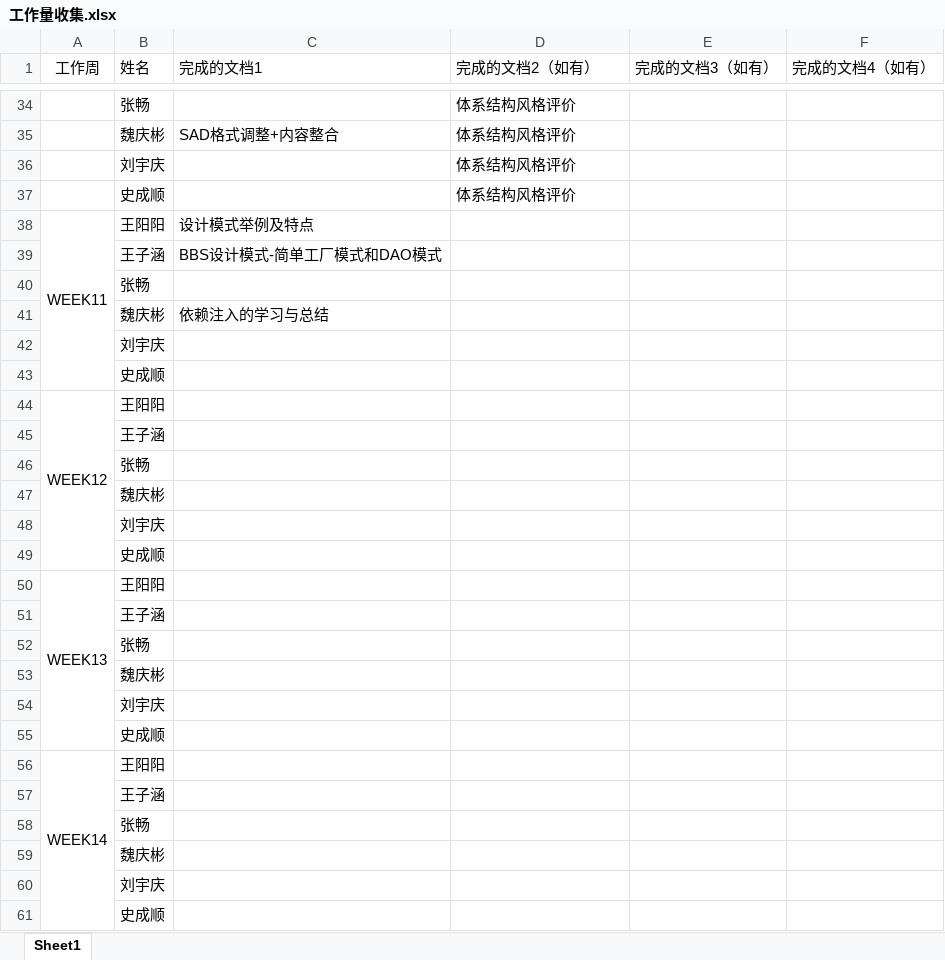
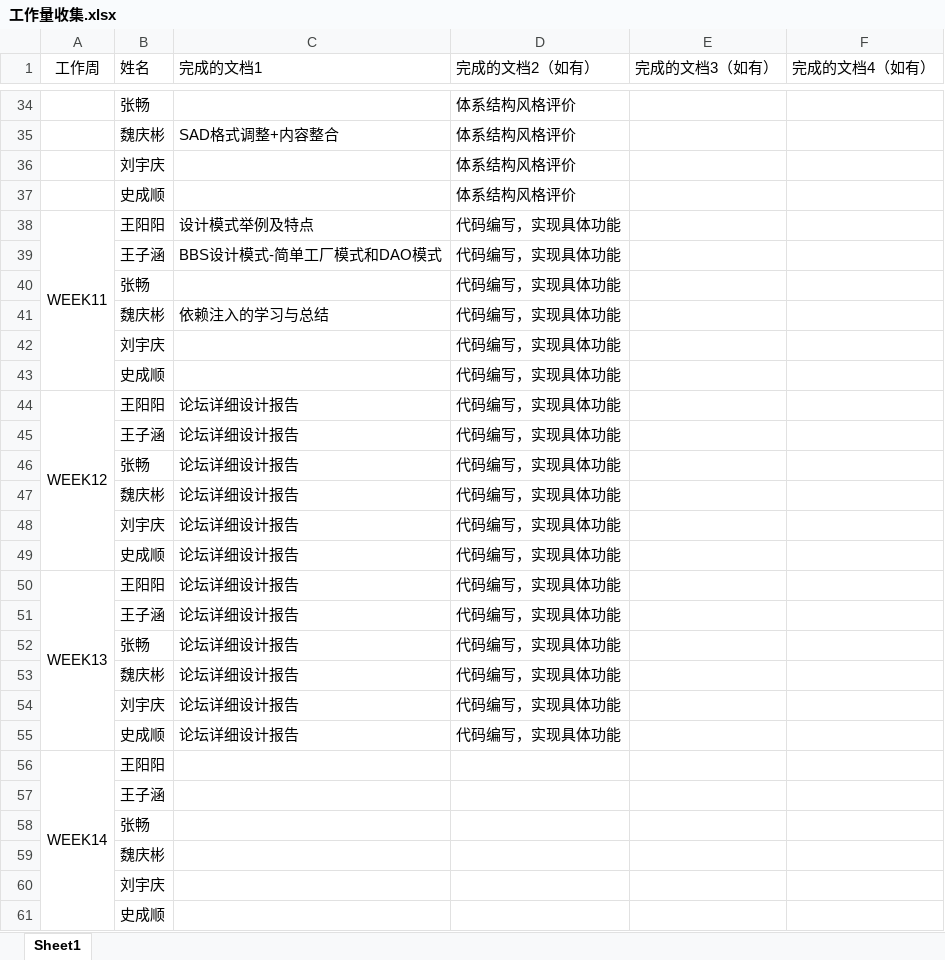
Before and after one commit to GeekPMChang/Eight-Bro-s-bbs, an Excel workbook: 工作量收集.xlsx, sheet Sheet1, drawn as a sheet; only a part is shown, gaps mark what is left out; values as stored, in another font and other column widths than the file's, no borders; removed rows and columns are numbered as before the commit, all else as after; the diff names each change by its address in the sheet, - before the commit and + after, or states it on an @@ line.

```diff
--- a/工作量收集.xlsx (sheet Sheet1)
+++ b/工作量收集.xlsx (sheet Sheet1)
-D38:D44 (完成的文档2（如有）): (empty)
+D38:D44 (完成的文档2（如有）): 代码编写，实现具体功能
-C44 (完成的文档1): (empty)
+C44 (完成的文档1): 论坛详细设计报告
-row 45:  | 王子涵
-row 46:  | 张畅
-row 47:  | 魏庆彬
-row 48:  | 刘宇庆
-row 49:  | 史成顺
+row 45:  | 王子涵 | 论坛详细设计报告 | 代码编写，实现具体功能
+row 46:  | 张畅 | 论坛详细设计报告 | 代码编写，实现具体功能
+row 47:  | 魏庆彬 | 论坛详细设计报告 | 代码编写，实现具体功能
+row 48:  | 刘宇庆 | 论坛详细设计报告 | 代码编写，实现具体功能
+row 49:  | 史成顺 | 论坛详细设计报告 | 代码编写，实现具体功能
-C50 (完成的文档1): (empty)
+C50 (完成的文档1): 论坛详细设计报告
-D50 (完成的文档2（如有）): (empty)
+D50 (完成的文档2（如有）): 代码编写，实现具体功能
-row 51:  | 王子涵
-row 52:  | 张畅
-row 53:  | 魏庆彬
-row 54:  | 刘宇庆
-row 55:  | 史成顺
+row 51:  | 王子涵 | 论坛详细设计报告 | 代码编写，实现具体功能
+row 52:  | 张畅 | 论坛详细设计报告 | 代码编写，实现具体功能
+row 53:  | 魏庆彬 | 论坛详细设计报告 | 代码编写，实现具体功能
+row 54:  | 刘宇庆 | 论坛详细设计报告 | 代码编写，实现具体功能
+row 55:  | 史成顺 | 论坛详细设计报告 | 代码编写，实现具体功能
```
Also changed, not shown: 1 other file.
